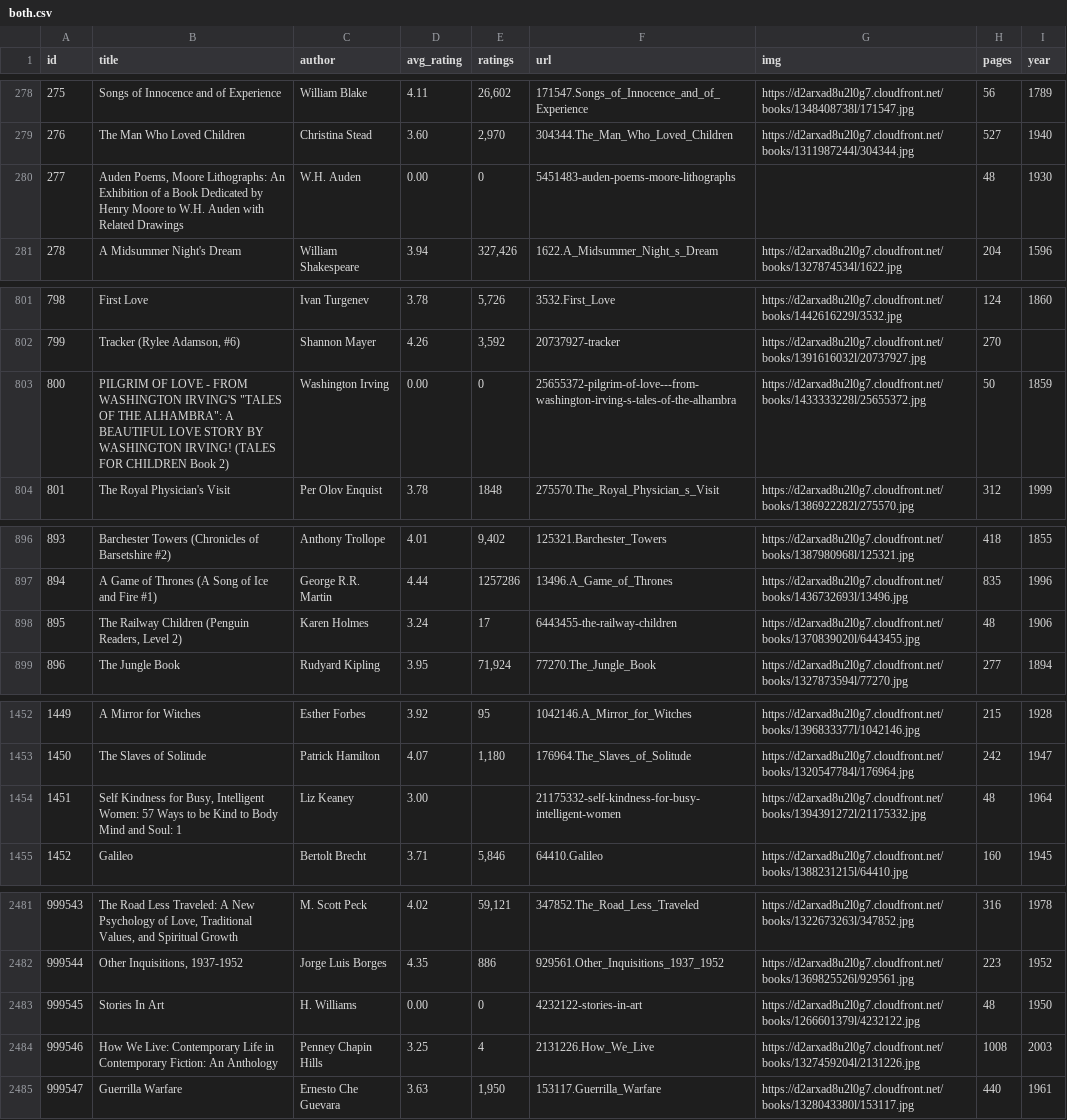
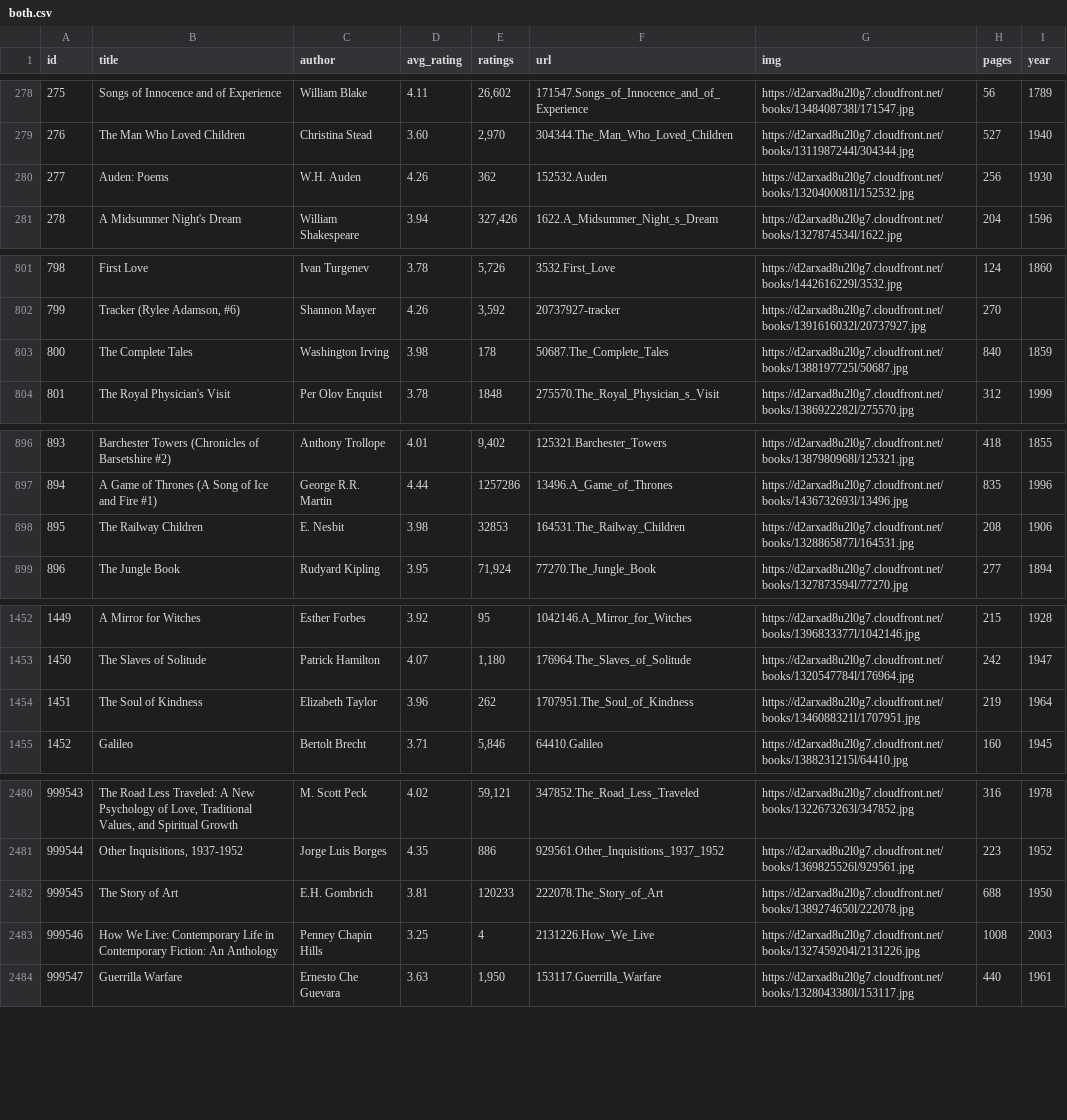
Before and after one commit to elneto/books2, a CSV file: public/both.csv, drawn as a sheet; only a part is shown, gaps mark what is left out; the diff covers the shown part only.

Commit message:
to page 50

```diff
--- a/public/both.csv
+++ b/public/both.csv
@@ -279,3 +279,3 @@ id,title,author,avg_rating,ratings,url,img,pages,year
 276,The Man Who Loved Children,Christina Stead,3.60,"2,970",304344.The_Man_Who_Loved_Children,https://d2arxad8u2l0g7.cloudfront.net/books/1311987244l/304344.jpg,527,1940
-277,"Auden Poems, Moore Lithographs: An Exhibition of a Book Dedicated by Henry Moore to W.H. Auden with Related Drawings",W.H. Auden,0.00,0,5451483-auden-poems-moore-lithographs,,48,1930
+277,Auden: Poems,W.H. Auden,4.26,362,152532.Auden,https://d2arxad8u2l0g7.cloudfront.net/books/1320400081l/152532.jpg,256,1930
 278,A Midsummer Night's Dream,William Shakespeare,3.94,"327,426",1622.A_Midsummer_Night_s_Dream,https://d2arxad8u2l0g7.cloudfront.net/books/1327874534l/1622.jpg,204,1596
@@ -802,3 +802,3 @@ id,title,author,avg_rating,ratings,url,img,pages,year
 799,"Tracker (Rylee Adamson, #6)",Shannon Mayer,4.26,"3,592",20737927-tracker,https://d2arxad8u2l0g7.cloudfront.net/books/1391616032l/20737927.jpg,270,
-800,"PILGRIM OF LOVE - FROM WASHINGTON IRVING'S ""TALES OF THE ALHAMBRA"": A BEAUTIFUL LOVE STORY BY WASHINGTON IRVING! (TALES FOR CHILDREN Book 2)",Washington Irving,0.00,0,25655372-pilgrim-of-love---from-washington-irving-s-tales-of-the-alhambra,https://d2arxad8u2l0g7.cloudfront.net/books/1433333228l/25655372.jpg,50,1859
+800,The Complete Tales,Washington Irving,3.98,178,50687.The_Complete_Tales,https://d2arxad8u2l0g7.cloudfront.net/books/1388197725l/50687.jpg,840,1859
 801,The Royal Physician's Visit,Per Olov Enquist,3.78,1848,275570.The_Royal_Physician_s_Visit,https://d2arxad8u2l0g7.cloudfront.net/books/1386922282l/275570.jpg,312,1999
@@ -897,3 +897,3 @@ id,title,author,avg_rating,ratings,url,img,pages,year
 894,A Game of Thrones (A Song of Ice and Fire #1),George R.R. Martin,4.44,1257286,13496.A_Game_of_Thrones,https://d2arxad8u2l0g7.cloudfront.net/books/1436732693l/13496.jpg,835,1996
-895,"The Railway Children (Penguin Readers, Level 2)",Karen Holmes,3.24,17,6443455-the-railway-children,https://d2arxad8u2l0g7.cloudfront.net/books/1370839020l/6443455.jpg,48,1906
+895,The Railway Children,E. Nesbit,3.98,32853,164531.The_Railway_Children,https://d2arxad8u2l0g7.cloudfront.net/books/1328865877l/164531.jpg,208,1906
 896,The Jungle Book,Rudyard Kipling,3.95,"71,924",77270.The_Jungle_Book,https://d2arxad8u2l0g7.cloudfront.net/books/1327873594l/77270.jpg,277,1894
@@ -1453,3 +1453,3 @@ id,title,author,avg_rating,ratings,url,img,pages,year
 1450,The Slaves of Solitude,Patrick Hamilton,4.07,"1,180",176964.The_Slaves_of_Solitude,https://d2arxad8u2l0g7.cloudfront.net/books/1320547784l/176964.jpg,242,1947
-1451,"Self Kindness for Busy, Intelligent Women: 57 Ways to be Kind to Body Mind and Soul: 1",Liz Keaney,3.00,,21175332-self-kindness-for-busy-intelligent-women,https://d2arxad8u2l0g7.cloudfront.net/books/1394391272l/21175332.jpg,48,1964
+1451,The Soul of Kindness,Elizabeth  Taylor,3.96,262,1707951.The_Soul_of_Kindness,https://d2arxad8u2l0g7.cloudfront.net/books/1346088321l/1707951.jpg,219,1964
 1452,Galileo,Bertolt Brecht,3.71,"5,846",64410.Galileo,https://d2arxad8u2l0g7.cloudfront.net/books/1388231215l/64410.jpg,160,1945
@@ -2482,3 +2481,3 @@ id,title,author,avg_rating,ratings,url,img,pages,year
 999544,"Other Inquisitions, 1937-1952",Jorge Luis Borges,4.35,886,929561.Other_Inquisitions_1937_1952,https://d2arxad8u2l0g7.cloudfront.net/books/1369825526l/929561.jpg,223,1952
-999545,Stories In Art,H. Williams,0.00,0,4232122-stories-in-art,https://d2arxad8u2l0g7.cloudfront.net/books/1266601379l/4232122.jpg,48,1950
+999545,The Story of Art,E.H. Gombrich,3.81,120233,222078.The_Story_of_Art,https://d2arxad8u2l0g7.cloudfront.net/books/1389274650l/222078.jpg,688,1950
 999546,How We Live: Contemporary Life in Contemporary Fiction: An Anthology,Penney Chapin Hills,3.25,4,2131226.How_We_Live,https://d2arxad8u2l0g7.cloudfront.net/books/1327459204l/2131226.jpg,1008,2003
```
Also changed, not shown: 1 added row and 2 removed rows elsewhere in this file.
